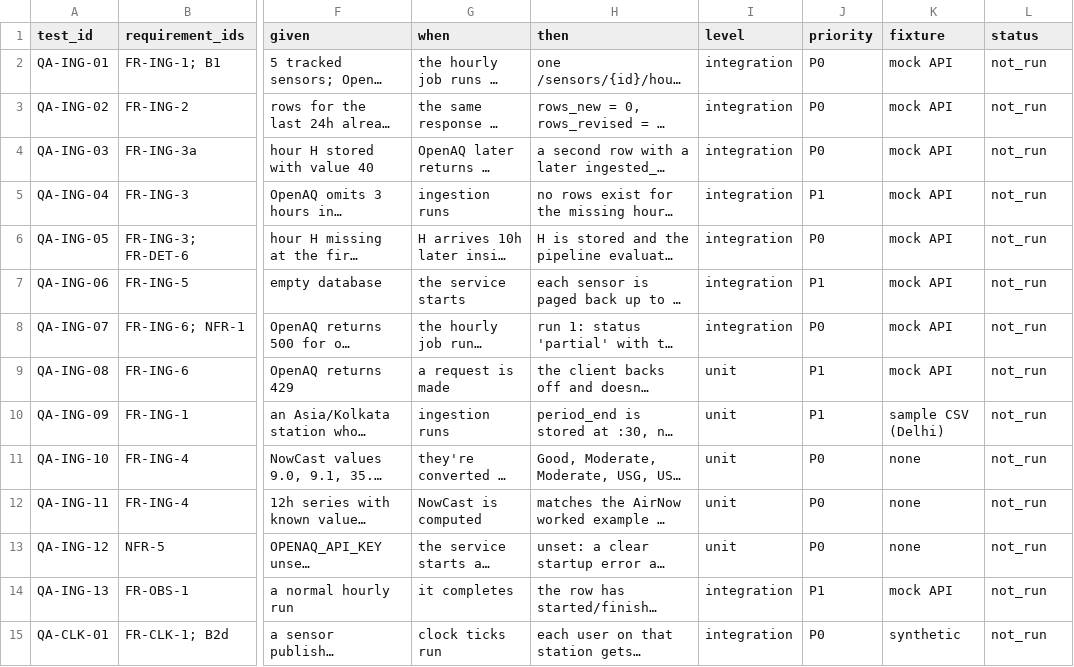
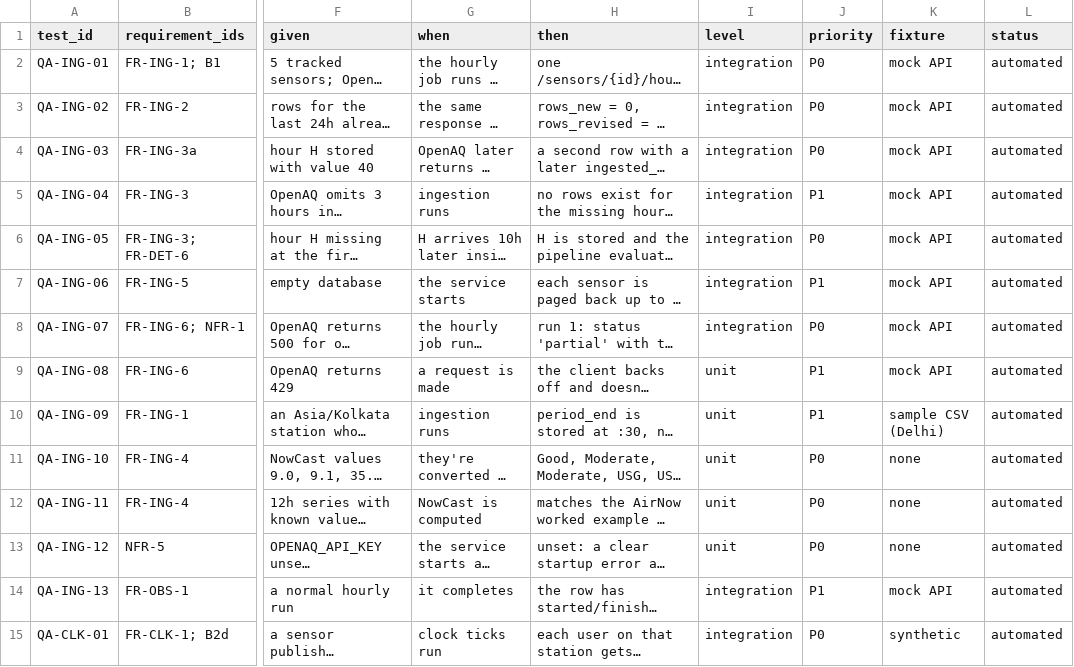
Before and after one commit to yb0203/air-quality-insight-agent, a CSV file: docs/QA.csv, drawn as a sheet; only a part is shown, gaps mark what is left out; long unchanged cells end in …; the diff covers the shown part only; the diff names each change by its address in the sheet, - before the commit and + after, or states it on an @@ line.

```diff
--- a/docs/QA.csv
+++ b/docs/QA.csv
-L2:L15 (status): not_run
+L2:L15 (status): automated
```
Also changed, not shown: 93 edited cells elsewhere in this file, 10 other files.
